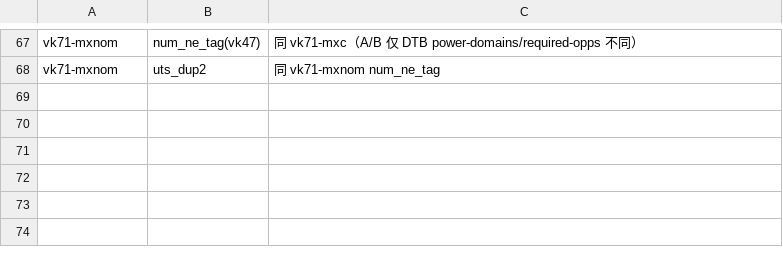
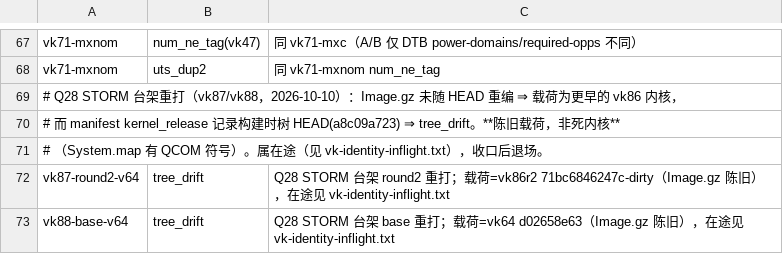
Before and after one commit to xiaquwan1001/lenovo-legion-y700-gen4-tb322fc-elden-linux, a TSV file: versions/vk-ledger-known-issues.tsv, drawn as a sheet; only a part is shown, gaps mark what is left out.

Commit message:
feat(boundary): 立内核分界线 clean/base（功能确认层 / 实验层）+ check-doctor 收口 FAIL=0
裁决背景：评估「整合高版 vs 退到 vk34 另起」→ 结论=整合。证据：vk34-recon→当前实验线
HEAD 的净代码差仅 7 文件/1043 行（大头 1011 行是 elden DTS），高版树非代码膨胀；混乱在
构建/身份管线（patch overlay + config 片段 + 手工 vk TSV），退到 vk34 换不回干净且丢
PSCI reset 钩子/Q28 诊断资产/kexec guard 等。

内核侧（未改写历史，只新增 ref）：
- 分支 clean/base = d02658e63（vk64 内核源）= 唯一功能基线
- tag baseline/clean-base（d02658e63）：本提交及祖先 = 功能确认层
- tag baseline/feature-only（6c1376907）：最后一个纯功能提交，无 Q24/Q28 补丁
- pre-boundary 全 ref 备份 backup/kernel-git-repair-2026-10-10/…bundle（verify 完整）

收口（check-doctor FAIL=0）：
- vk87-round2-v64/vk88-base-v64 补登 registry + 在途白名单 + known-issues（陈旧载荷非死内核）
- 重生成 versions/vk-kernel-identity.tsv；删 out/boot-elden.img（与 vk88 逐字节同的无号拷贝）

文档：
- 新增 reports/BOUNDARY-2026-10-10-clean-base.md（分界线定义/20 提交清单/实验层清单/纪律）
- INDEX §3、TASKS §4 加口径指针

```diff
--- a/versions/vk-ledger-known-issues.tsv
+++ b/versions/vk-ledger-known-issues.tsv
@@ -68 +68,6 @@ vk71-mxnom	num_ne_tag(vk47)	同 vk71-mxc（A/B 仅 DTB power-domains/required-op
 vk71-mxnom	uts_dup2	同 vk71-mxnom num_ne_tag
+# Q28 STORM 台架重打（vk87/vk88，2026-10-10）：Image.gz 未随 HEAD 重编 ⇒ 载荷为更早的 vk86 内核，
+#   而 manifest kernel_release 记录构建时树 HEAD(a8c09a723) ⇒ tree_drift。**陈旧载荷，非死内核**
+#   （System.map 有 QCOM 符号）。属在途（见 vk-identity-inflight.txt），收口后退场。
+vk87-round2-v64	tree_drift	Q28 STORM 台架 round2 重打；载荷=vk86r2 71bc6846247c-dirty（Image.gz 陈旧），在途见 vk-identity-inflight.txt
+vk88-base-v64	tree_drift	Q28 STORM 台架 base 重打；载荷=vk64 d02658e63（Image.gz 陈旧），在途见 vk-identity-inflight.txt
```
Also changed, not shown: versions/vk-kernel-identity.tsv, versions/vk-registry.tsv, 4 other files.
